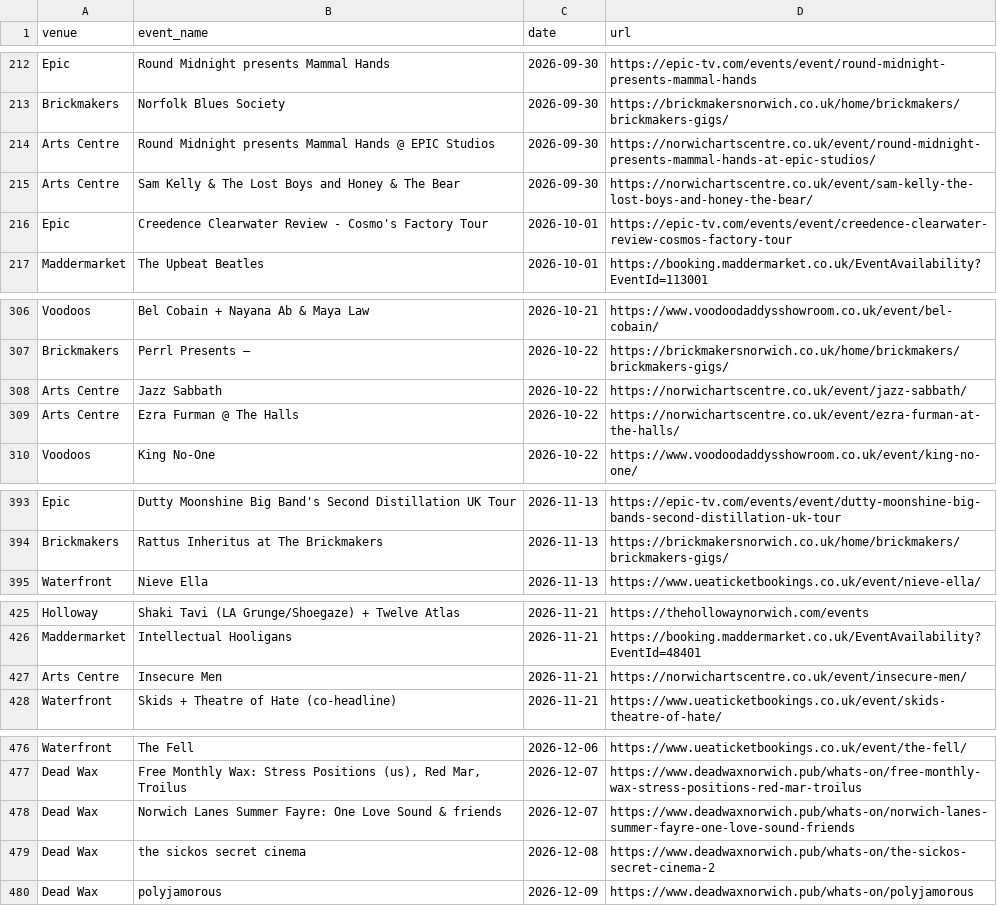
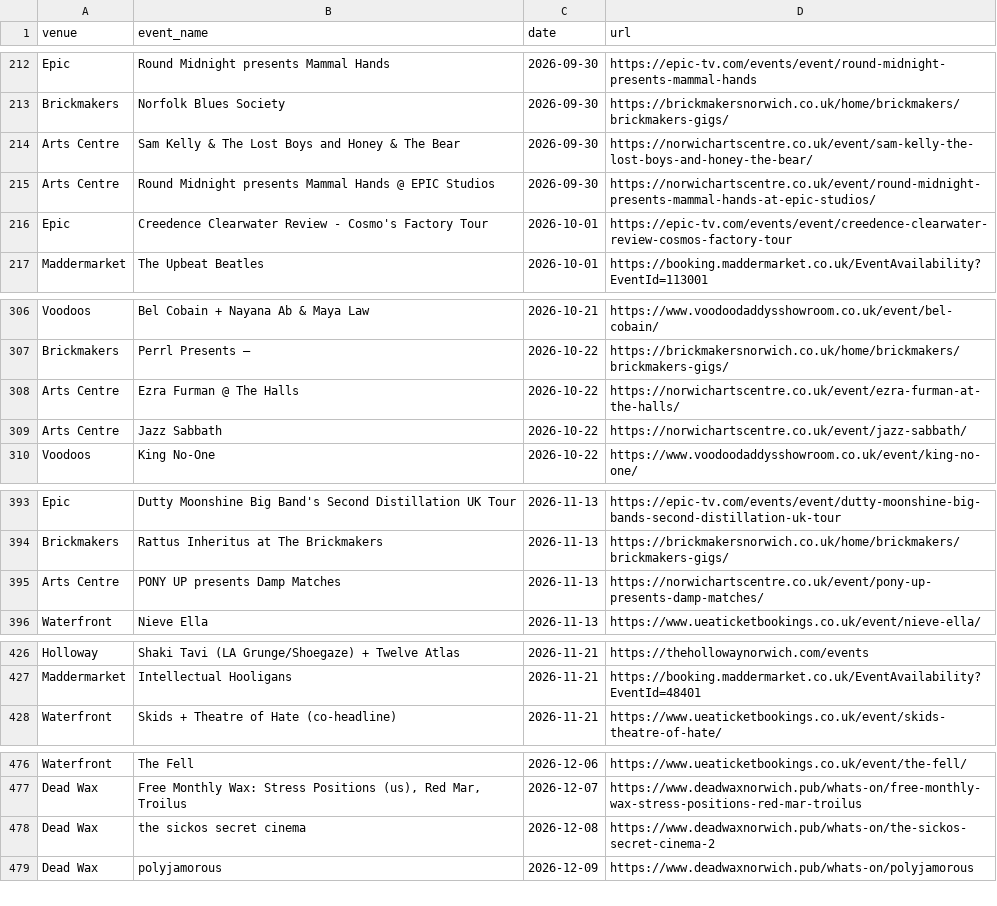
Before and after one commit to nathankjw/GigsNorwich-scraper, a CSV file: scraped_data/norwich_gigs.csv, drawn as a sheet; only a part is shown, gaps mark what is left out.

```diff
--- a/scraped_data/norwich_gigs.csv
+++ b/scraped_data/norwich_gigs.csv
@@ -213,4 +213,4 @@ Epic,Round Midnight presents Mammal Hands,2026-09-30,https://epic-tv.com/events/
 Brickmakers,Norfolk Blues Society,2026-09-30,https://brickmakersnorwich.co.uk/home/brickmakers/brickmakers-gigs/
+Arts Centre,Sam Kelly & The Lost Boys and Honey & The Bear,2026-09-30,https://norwichartscentre.co.uk/event/sam-kelly-the-lost-boys-and-honey-the-bear/
 Arts Centre,Round Midnight presents Mammal Hands @ EPIC Studios,2026-09-30,https://norwichartscentre.co.uk/event/round-midnight-presents-mammal-hands-at-epic-studios/
-Arts Centre,Sam Kelly & The Lost Boys and Honey & The Bear,2026-09-30,https://norwichartscentre.co.uk/event/sam-kelly-the-lost-boys-and-honey-the-bear/
 Epic,Creedence Clearwater Review - Cosmo's Factory Tour,2026-10-01,https://epic-tv.com/events/event/creedence-clearwater-review-cosmos-factory-tour
@@ -307,4 +307,4 @@ Voodoos,Bel Cobain + Nayana Ab & Maya Law,2026-10-21,https://www.voodoodaddyssho
 Brickmakers,Perrl Presents –,2026-10-22,https://brickmakersnorwich.co.uk/home/brickmakers/brickmakers-gigs/
+Arts Centre,Ezra Furman @ The Halls,2026-10-22,https://norwichartscentre.co.uk/event/ezra-furman-at-the-halls/
 Arts Centre,Jazz Sabbath,2026-10-22,https://norwichartscentre.co.uk/event/jazz-sabbath/
-Arts Centre,Ezra Furman @ The Halls,2026-10-22,https://norwichartscentre.co.uk/event/ezra-furman-at-the-halls/
 Voodoos,King No-One,2026-10-22,https://www.voodoodaddysshowroom.co.uk/event/king-no-one/
@@ -394,2 +394,3 @@ Epic,Dutty Moonshine Big Band's Second Distillation UK Tour,2026-11-13,https://e
 Brickmakers,Rattus Inheritus at The Brickmakers,2026-11-13,https://brickmakersnorwich.co.uk/home/brickmakers/brickmakers-gigs/
+Arts Centre,PONY UP presents Damp Matches,2026-11-13,https://norwichartscentre.co.uk/event/pony-up-presents-damp-matches/
 Waterfront,Nieve Ella,2026-11-13,https://www.ueaticketbookings.co.uk/event/nieve-ella/
@@ -426,3 +427,2 @@ Holloway,Shaki Tavi (LA Grunge/Shoegaze) + Twelve Atlas,2026-11-21,https://theho
 Maddermarket,Intellectual Hooligans,2026-11-21,https://booking.maddermarket.co.uk/EventAvailability?EventId=48401
-Arts Centre,Insecure Men,2026-11-21,https://norwichartscentre.co.uk/event/insecure-men/
 Waterfront,Skids + Theatre of Hate (co-headline),2026-11-21,https://www.ueaticketbookings.co.uk/event/skids-theatre-of-hate/
@@ -477,3 +477,2 @@ Waterfront,The Fell,2026-12-06,https://www.ueaticketbookings.co.uk/event/the-fel
 Dead Wax,"Free Monthly Wax: Stress Positions (us), Red Mar, Troilus",2026-12-07,https://www.deadwaxnorwich.pub/whats-on/free-monthly-wax-stress-positions-red-mar-troilus
-Dead Wax,Norwich Lanes Summer Fayre: One Love Sound & friends,2026-12-07,https://www.deadwaxnorwich.pub/whats-on/norwich-lanes-summer-fayre-one-love-sound-friends
 Dead Wax,the sickos secret cinema,2026-12-08,https://www.deadwaxnorwich.pub/whats-on/the-sickos-secret-cinema-2
```
Also changed, not shown: 1 other file.
